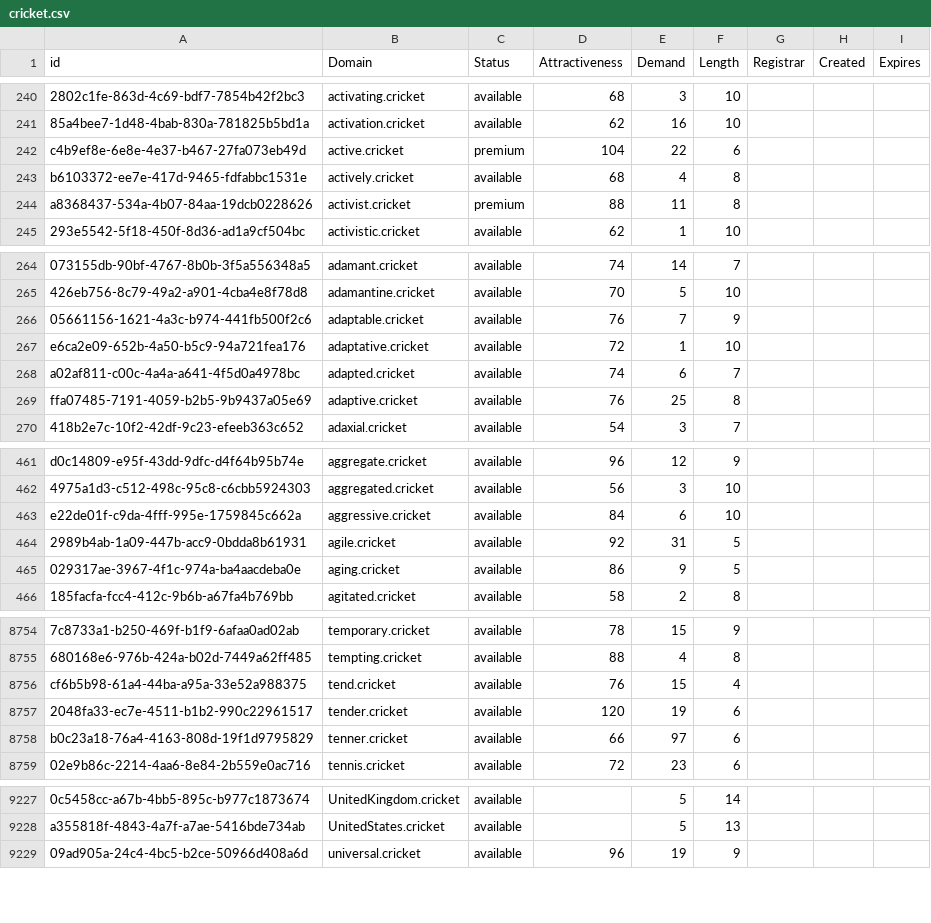
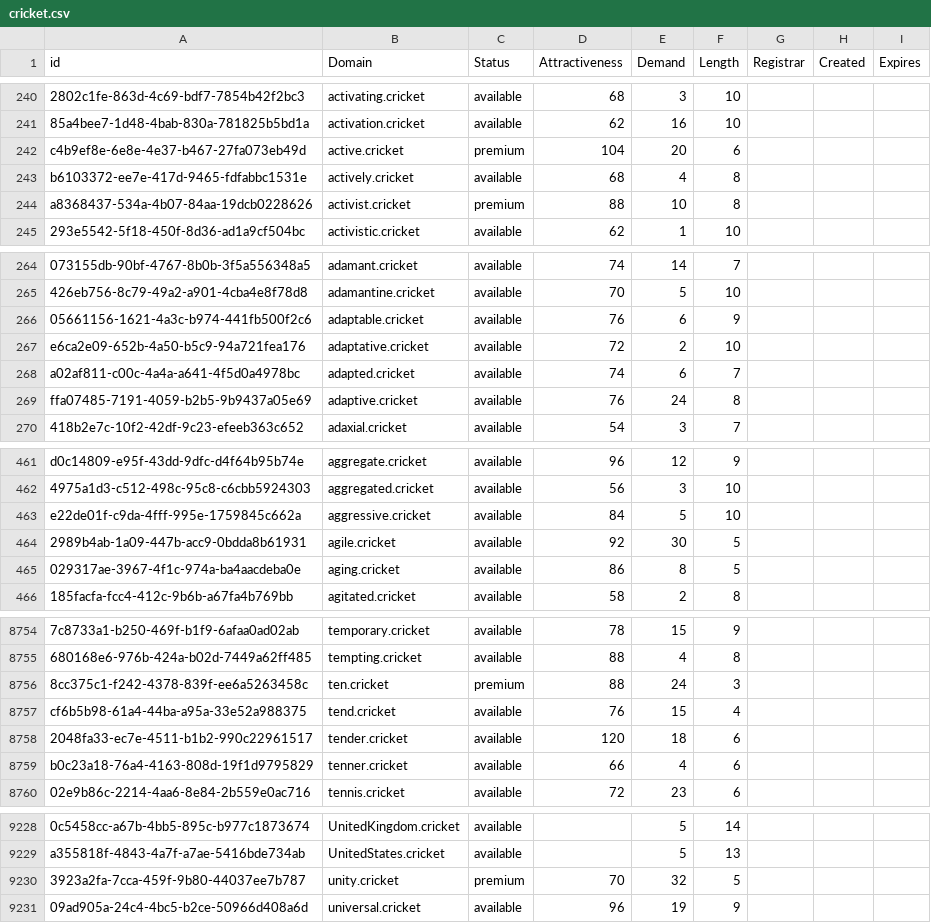
Before and after one commit to UniqueDomains/cricket-oneword-domains, a CSV file: cricket.csv, drawn as a sheet; only a part is shown, gaps mark what is left out; addresses are those after the commit; the diff covers the shown part only; the diff names each change by its address in the sheet, - before the commit and + after, or states it on an @@ line.

Commit message:
Domains update

```diff
--- a/cricket.csv
+++ b/cricket.csv
-E242 (Demand): 22
+E242 (Demand): 20
-E244 (Demand): 11
+E244 (Demand): 10
-E266 (Demand): 7
+E266 (Demand): 6
-E267 (Demand): 1
+E267 (Demand): 2
-E269 (Demand): 25
+E269 (Demand): 24
-E463 (Demand): 6
+E463 (Demand): 5
-E464 (Demand): 31
+E464 (Demand): 30
-E465 (Demand): 9
+E465 (Demand): 8
+row 8756: 8cc375c1-f242-4378-839f-ee6a5263458c | ten.cricket | premium | 88 | 24 | 3
-E8758 (Demand): 19
+E8758 (Demand): 18
-E8759 (Demand): 97
+E8759 (Demand): 4
+row 9230: 3923a2fa-7cca-459f-9b80-44037ee7b787 | unity.cricket | premium | 70 | 32 | 5
```
Also changed, not shown: 106 edited cells elsewhere in this file, 2 other files.
